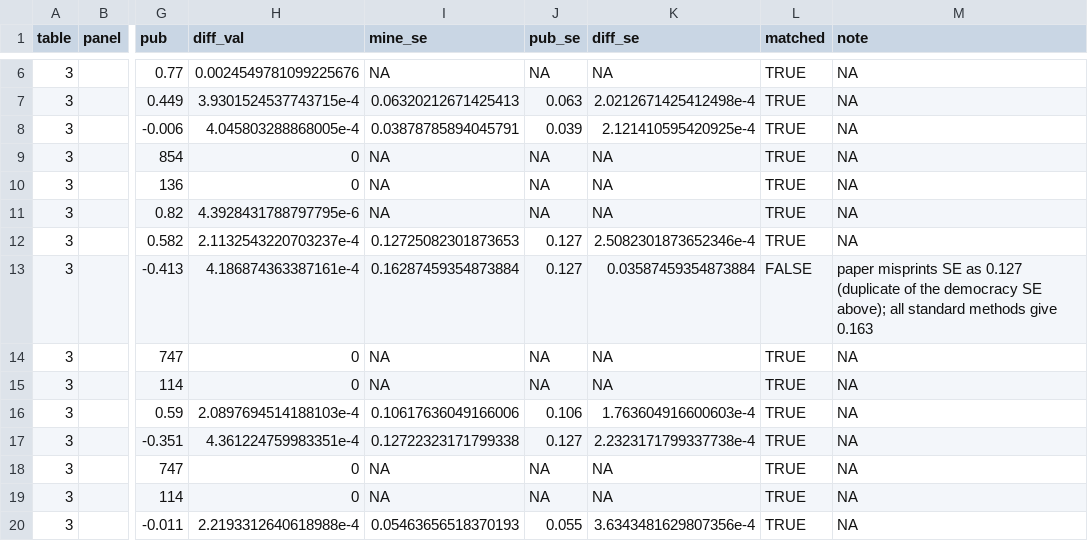
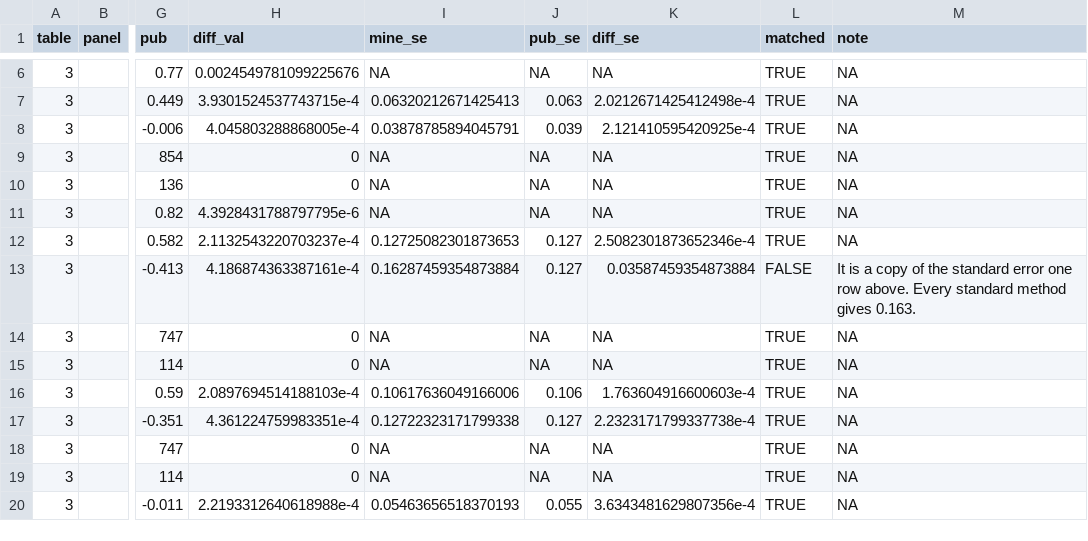
Before and after one commit to opxie1/income-and-democracy-replication, a CSV file: docs/diff_table_3.csv, drawn as a sheet; only a part is shown, gaps mark what is left out; the diff names each change by its address in the sheet, - before the commit and + after, or states it on an @@ line.

```diff
--- a/docs/diff_table_3.csv
+++ b/docs/diff_table_3.csv
-M13 (note): paper misprints SE as 0.127 (duplicate of the democracy SE above); all standard methods give 0.163
+M13 (note): It is a copy of the standard error one row above. Every standard method gives 0.163.
```
Also changed, not shown: docs/published_values.csv, 5 other files.
